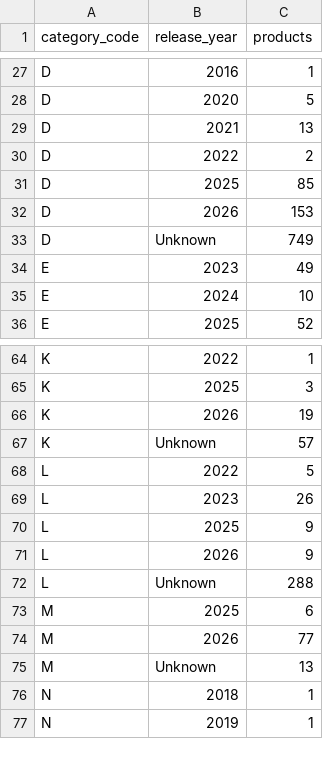
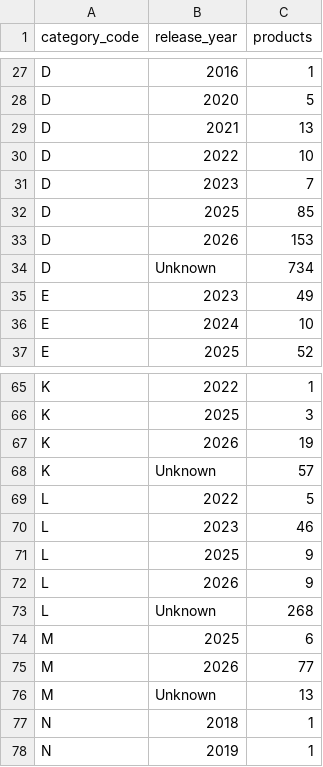
Before and after one commit to liyakhath-turacoz/turacozbidtool, a CSV file: product_catalog/release_year_summary.csv, drawn as a sheet; only a part is shown, gaps mark what is left out.

Commit message:
Add release years for audio and wearables

```diff
--- a/product_catalog/release_year_summary.csv
+++ b/product_catalog/release_year_summary.csv
@@ -29,6 +29,7 @@ D,2020,5
 D,2021,13
-D,2022,2
+D,2022,10
+D,2023,7
 D,2025,85
 D,2026,153
-D,Unknown,749
+D,Unknown,734
 E,2023,49
@@ -68,6 +69,6 @@ K,Unknown,57
 L,2022,5
-L,2023,26
+L,2023,46
 L,2025,9
 L,2026,9
-L,Unknown,288
+L,Unknown,268
 M,2025,6
```
Also changed, not shown: 5 other files.
